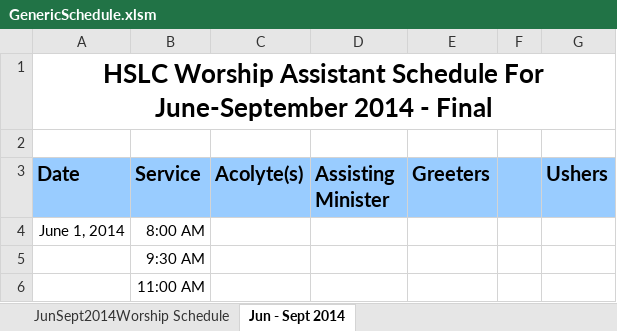
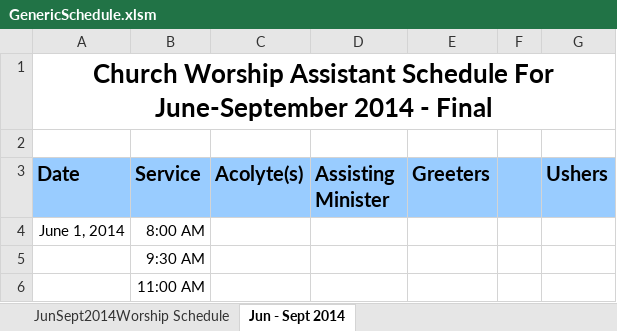
Before and after one commit to Dash-o-Salt/ChurchScheduler, an Excel workbook: GenericSchedule.xlsm, sheet Jun - Sept 2014, drawn as a sheet; only a part is shown; values as stored, in another font and other column widths than the file's, no borders; the diff names each change by its address in the sheet, - before the commit and + after, or states it on an @@ line.

Commit message:
Update documentation and spreadsheet
Make the spreadsheet more generic, finish documentation.

```diff
--- a/GenericSchedule.xlsm (sheet Jun - Sept 2014)
+++ b/GenericSchedule.xlsm (sheet Jun - Sept 2014)
-A1 (Date): HSLC Worship Assistant…
+A1 (Date): Church Worship Assistant…
```
Also changed, not shown: 1 other file.
